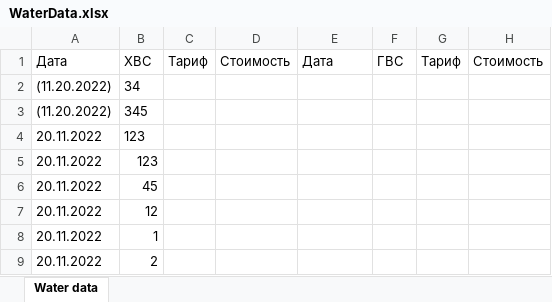
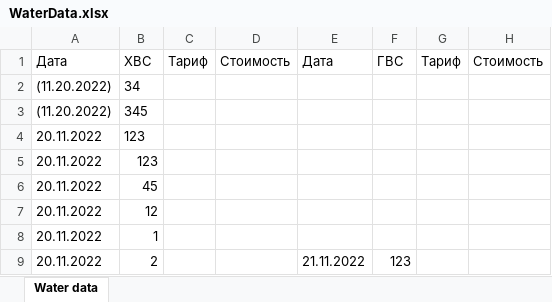
Before and after one commit to lyuvolkova/myTelegramBot, an Excel workbook: WaterData.xlsx, sheet Water data, drawn as a sheet; values as stored, in another font and other column widths than the file's, no borders; the diff names each change by its address in the sheet, - before the commit and + after, or states it on an @@ line.

Commit message:
next work with cold_data

```diff
--- a/WaterData.xlsx (sheet Water data)
+++ b/WaterData.xlsx (sheet Water data)
-E9: (empty)
+E9: 21.11.2022
-F9: (empty)
+F9: 123
```
Also changed, not shown: 1 other file.
